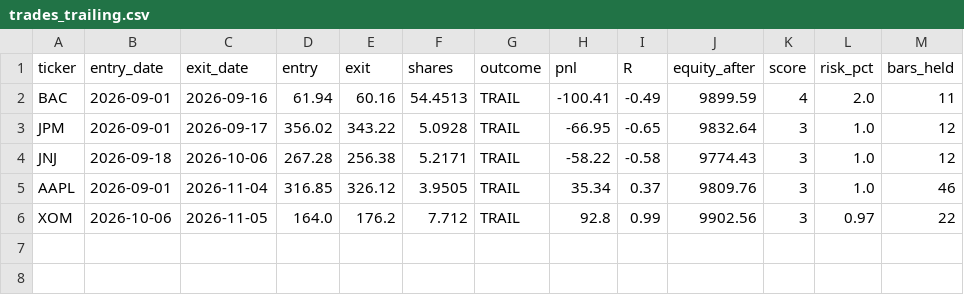
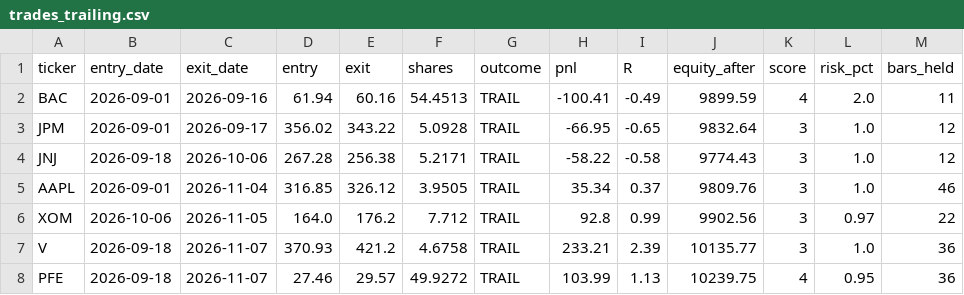
Before and after one commit to santitomasi/automatic-trading, a CSV file: trades_trailing.csv, drawn as a sheet.

Commit message:
Estado trailing 2026-11-07

```diff
--- a/trades_trailing.csv
+++ b/trades_trailing.csv
@@ -6 +6,3 @@ AAPL,2026-09-01,2026-11-04,316.85,326.12,3.9505,TRAIL,35.34,0.37,9809.76,3,1.0,4
 XOM,2026-10-06,2026-11-05,164.0,176.2,7.712,TRAIL,92.8,0.99,9902.56,3,0.97,22
+V,2026-09-18,2026-11-07,370.93,421.2,4.6758,TRAIL,233.21,2.39,10135.77,3,1.0,36
+PFE,2026-09-18,2026-11-07,27.46,29.57,49.9272,TRAIL,103.99,1.13,10239.75,4,0.95,36
```
Also changed, not shown: 1 other file.
